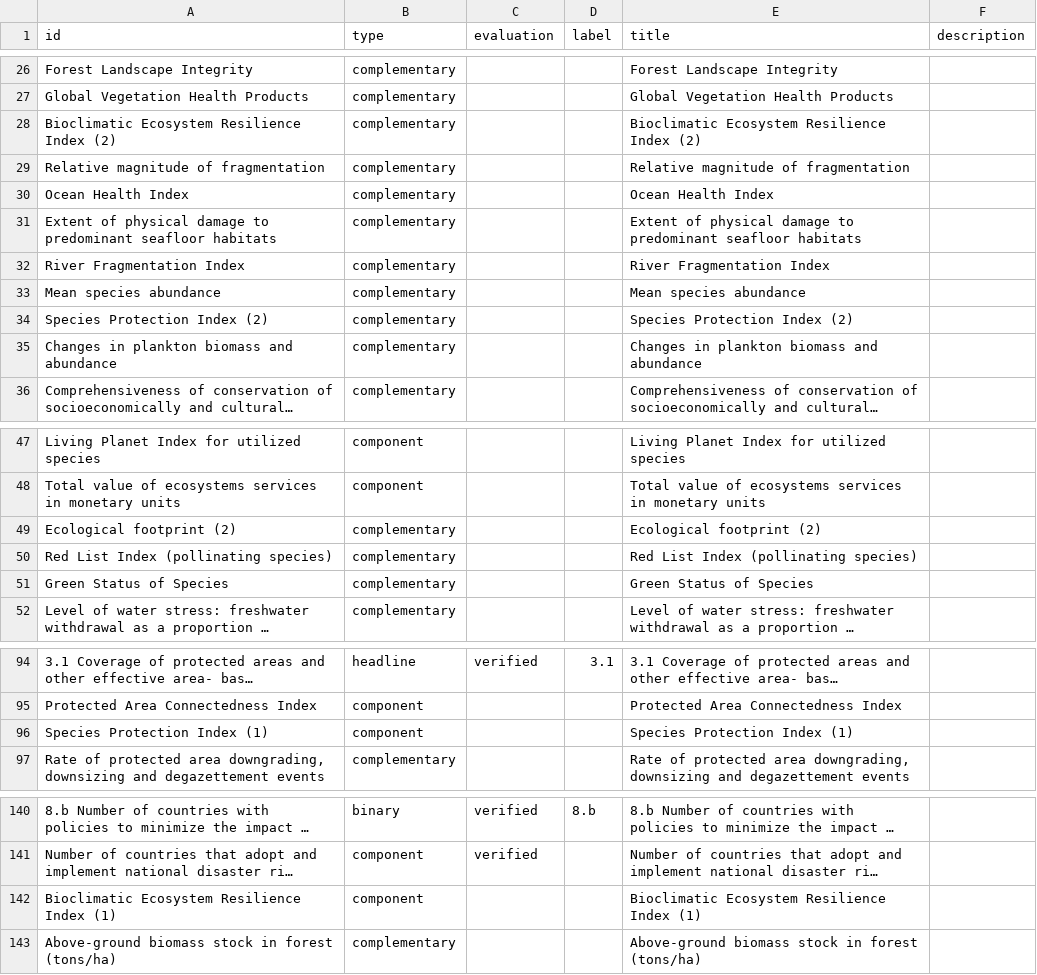
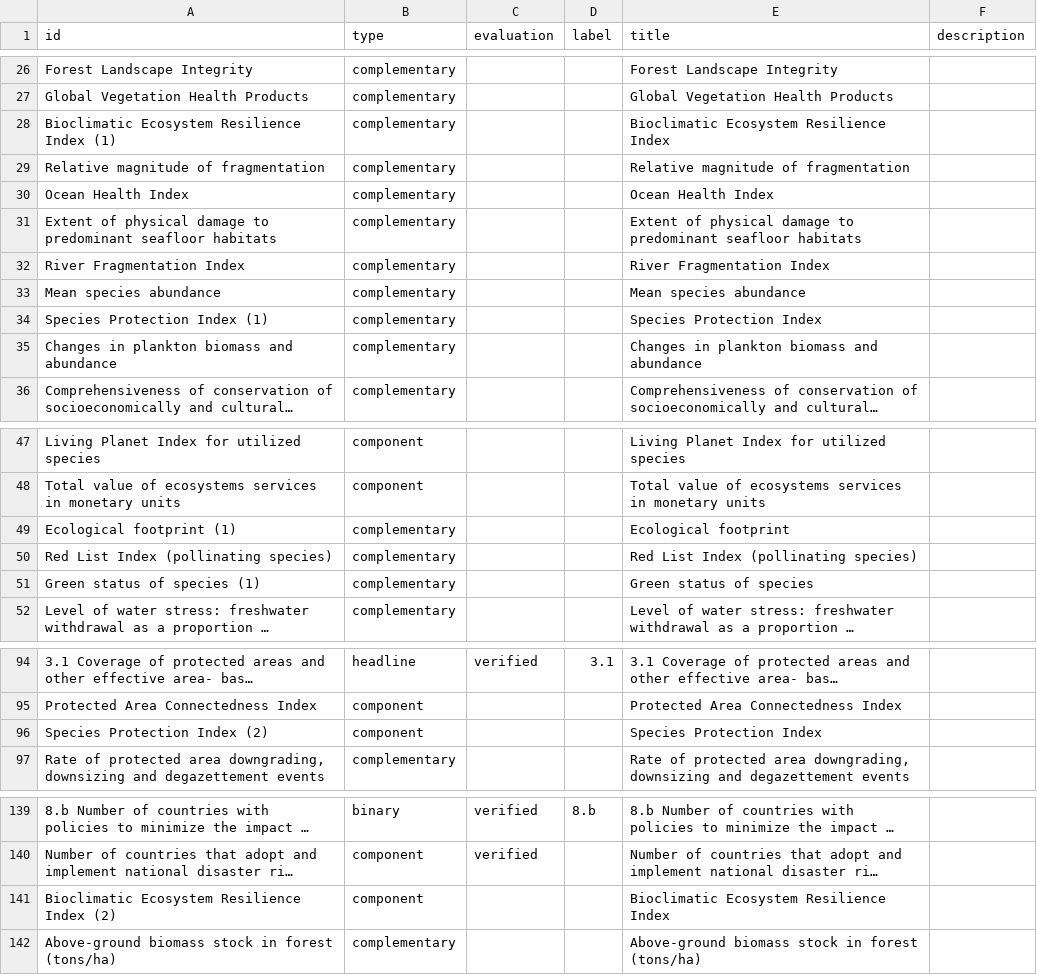
Before and after one commit to MaIsAp/conceptual-map-km-gbf, a CSV file: input_matrix-nodes.csv, drawn as a sheet; only a part is shown, gaps mark what is left out; long unchanged cells end in …; addresses are those after the commit; the diff covers the shown part only; the diff names each change by its address in the sheet, - before the commit and + after, or states it on an @@ line.

```diff
--- a/input_matrix-nodes.csv
+++ b/input_matrix-nodes.csv
@@ column A (id) renumbered between rows 28 and 195 @@
-E28 (title): Bioclimatic Ecosystem Resilience Index (2)
+E28 (title): Bioclimatic Ecosystem Resilience Index
-E34 (title): Species Protection Index (2)
+E34 (title): Species Protection Index
-E49 (title): Ecological footprint (2)
+E49 (title): Ecological footprint
-E51 (title): Green Status of Species
+E51 (title): Green status of species
-E96 (title): Species Protection Index (1)
+E96 (title): Species Protection Index
-E141 (title): Bioclimatic Ecosystem Resilience Index (1)
+E141 (title): Bioclimatic Ecosystem Resilience Index
```
Also changed, not shown: 1 added row, 5 removed rows and 3 edited cells elsewhere in this file, input_matrix-edges.csv.
